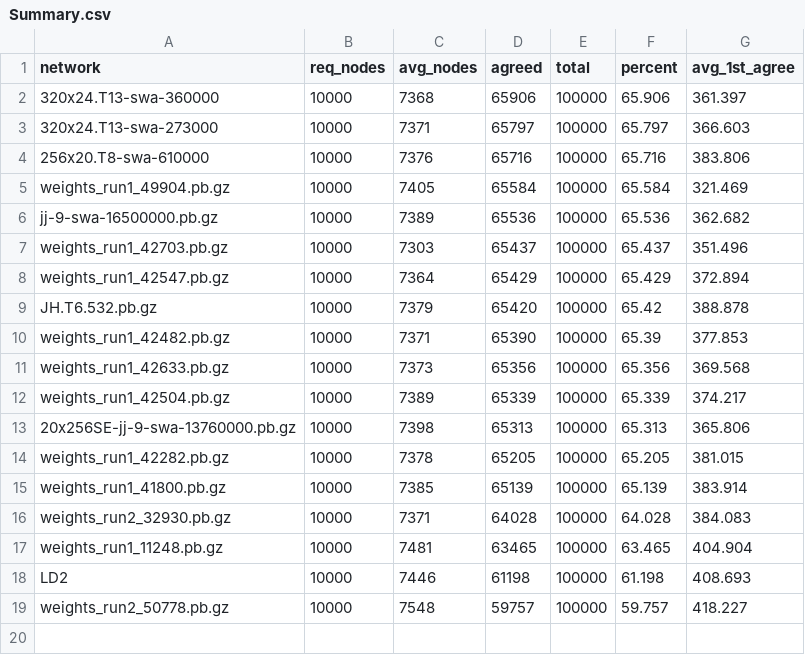
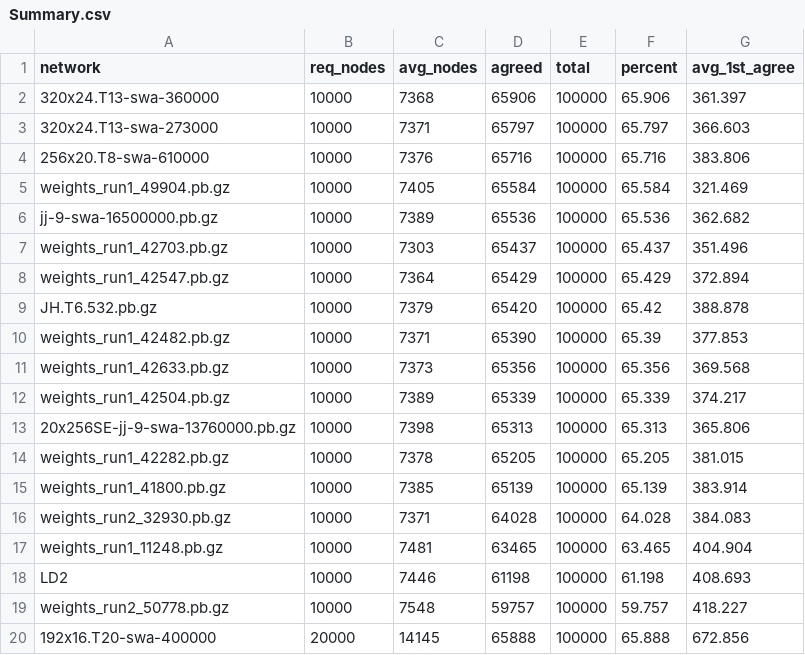
Before and after one commit to djChess2019/position-tester, a CSV file: logs/100k positions @ 10kn/Summary.csv, drawn as a sheet; the diff names each change by its address in the sheet, - before the commit and + after, or states it on an @@ line.

```diff
--- a/logs/100k positions @ 10kn/Summary.csv
+++ b/logs/100k positions @ 10kn/Summary.csv
+row 20: 192x16.T20-swa-400000 | 20000 | 14145 | 65888 | 100000 | 65.888 | 672.856
```
Also changed, not shown: 2 other files.
